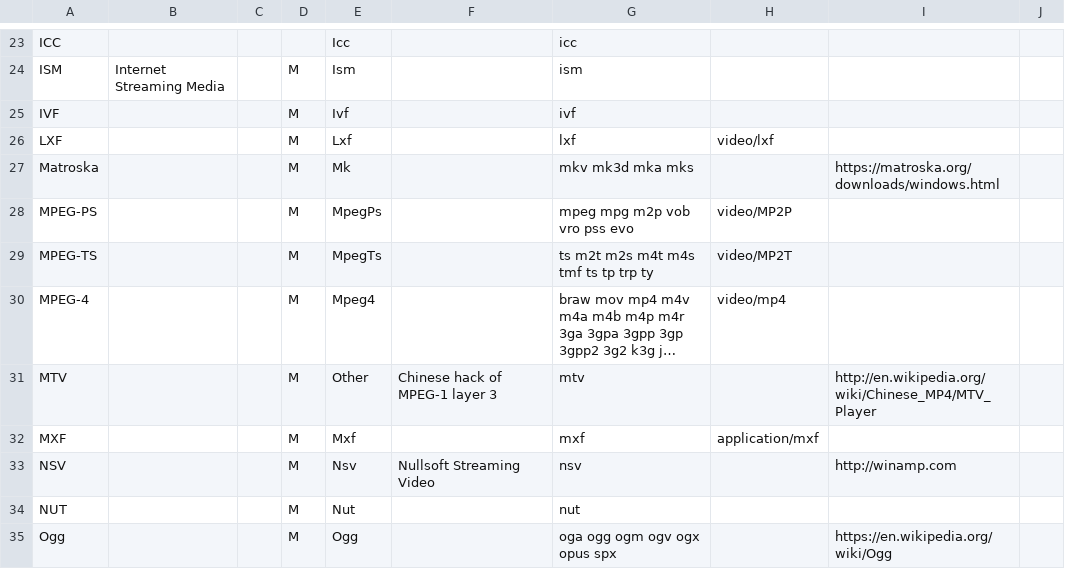
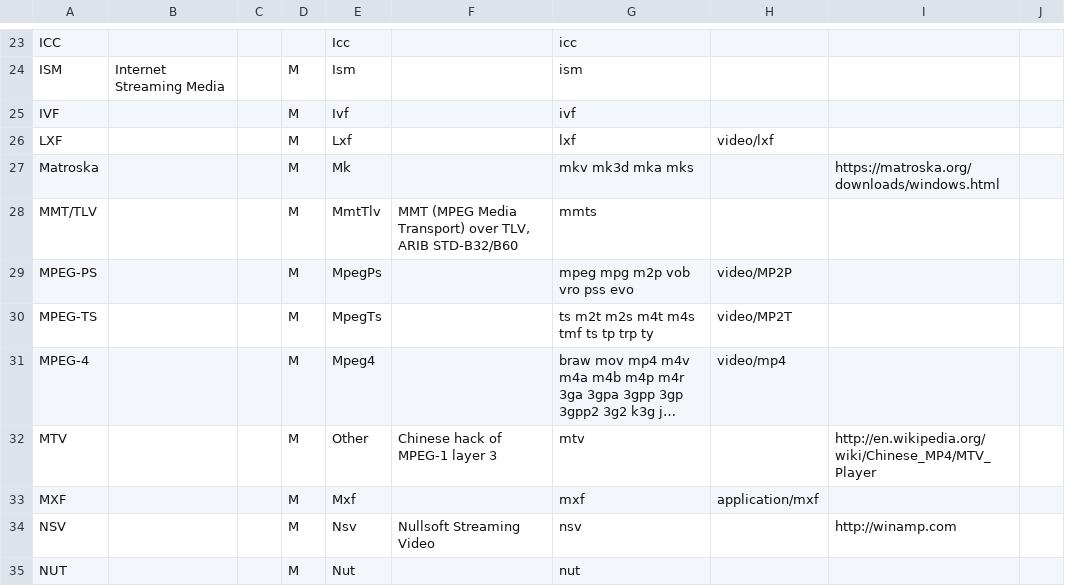
Before and after one commit to MediaArea/MediaInfoLib, a CSV file: Source/Resource/Text/DataBase/Format.csv, drawn as a sheet; only a part is shown, gaps mark what is left out; the shorter side is filled out with more unchanged rows; long unchanged cells end in ….

Commit message:
MMT/TLV: register the format in the database
Adds the MMT/TLV row (category Multiple, extension mmts, description) to
Format.csv and the generated MediaInfo_Config_Automatic.cpp, so the format info
and extensions come from the database rather than being filled by the parser.

Signed-off-by: Rainbaby <rainbaby@outlook.jp>

```diff
--- a/Source/Resource/Text/DataBase/Format.csv
+++ b/Source/Resource/Text/DataBase/Format.csv
@@ -27,2 +27,3 @@ LXF;;;M;Lxf;;lxf;video/lxf;;
 Matroska;;;M;Mk;;mkv mk3d mka mks;;https://matroska.org/downloads/windows.html;
+MMT/TLV;;;M;MmtTlv;MMT (MPEG Media Transport) over TLV, ARIB STD-B32/B60;mmts;;;
 MPEG-PS;;;M;MpegPs;;mpeg mpg m2p vob vro pss evo;video/MP2P;;
```
Also changed, not shown: 1 other file.
